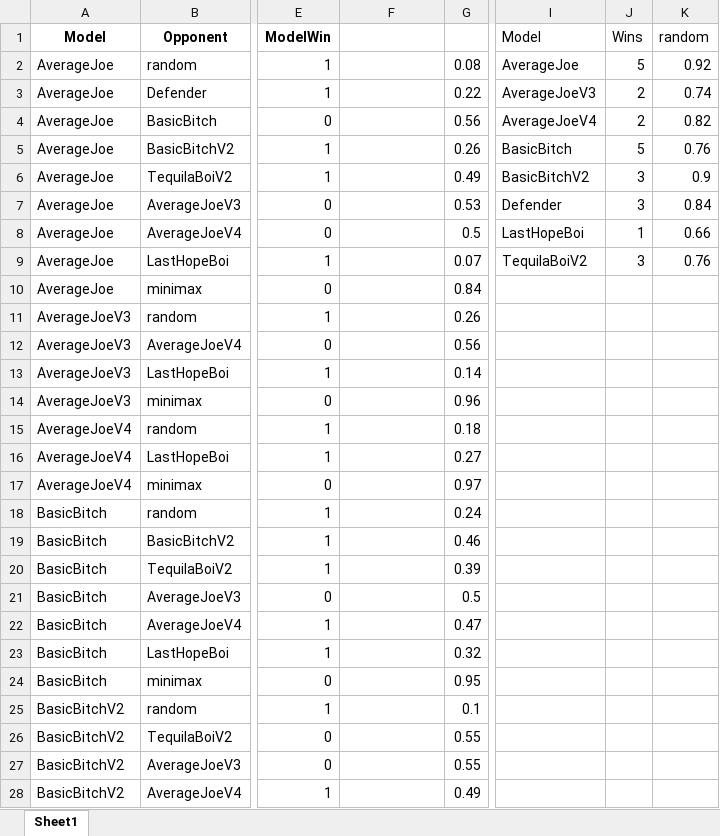
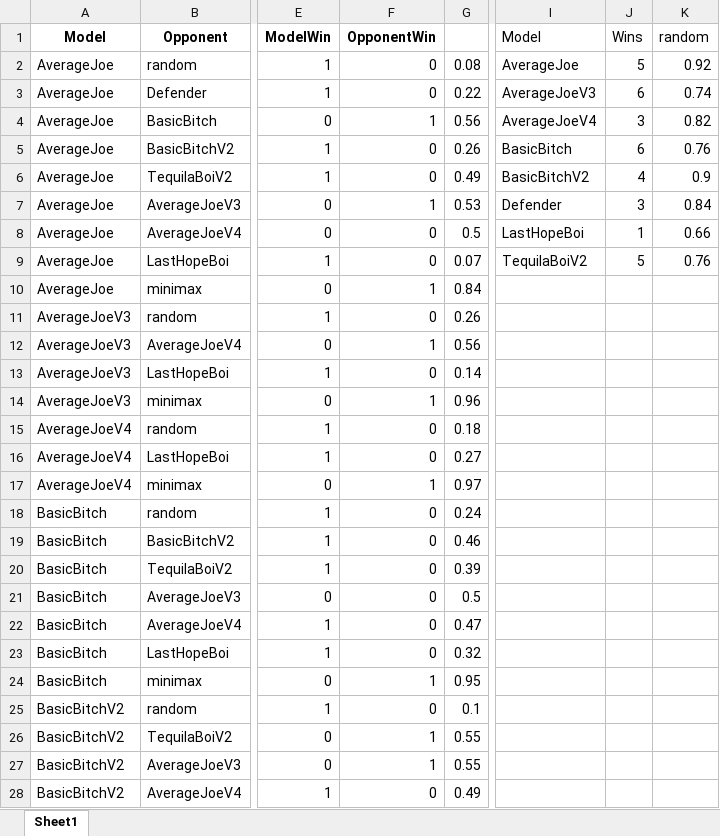
Before and after one commit to RasmusBrostroem/ConnectFourRL, an Excel workbook: testtourn2.xlsx, sheet Sheet1, drawn as a sheet; only a part is shown, gaps mark what is left out; values as stored, in another font and other column widths than the file's, no borders; table styles not drawn; the diff covers the shown part only; the diff names each change by its address in the sheet, - before the commit and + after, or states it on an @@ line.

Commit message:
Added tournament xlsx files and the neptune id to agents csv file

```diff
--- a/testtourn2.xlsx (sheet Sheet1)
+++ b/testtourn2.xlsx (sheet Sheet1)
-F1: (empty)
+F1: OpponentWin
-F2:F3 (OpponentWin): (empty)
+F2:F3 (OpponentWin): 0
-J3 (Wins): 2
+J3 (Wins): 6
-F4 (OpponentWin): (empty)
+F4 (OpponentWin): 1
-J4 (Wins): 2
+J4 (Wins): 3
-F5:F6 (OpponentWin): (empty)
+F5:F6 (OpponentWin): 0
-J5 (Wins): 5
+J5 (Wins): 6
-J6 (Wins): 3
+J6 (Wins): 4
-F7 (OpponentWin): (empty)
+F7 (OpponentWin): 1
-F8:F9 (OpponentWin): (empty)
+F8:F9 (OpponentWin): 0
-J9 (Wins): 3
+J9 (Wins): 5
-F10 (OpponentWin): (empty)
+F10 (OpponentWin): 1
-F11 (OpponentWin): (empty)
+F11 (OpponentWin): 0
-F12 (OpponentWin): (empty)
+F12 (OpponentWin): 1
-F13 (OpponentWin): (empty)
+F13 (OpponentWin): 0
-F14 (OpponentWin): (empty)
+F14 (OpponentWin): 1
-F15:F16 (OpponentWin): (empty)
+F15:F16 (OpponentWin): 0
-F17 (OpponentWin): (empty)
+F17 (OpponentWin): 1
-F18:F23 (OpponentWin): (empty)
+F18:F23 (OpponentWin): 0
-F24 (OpponentWin): (empty)
+F24 (OpponentWin): 1
-F25 (OpponentWin): (empty)
+F25 (OpponentWin): 0
-F26:F27 (OpponentWin): (empty)
+F26:F27 (OpponentWin): 1
-F28 (OpponentWin): (empty)
+F28 (OpponentWin): 0
```
Also changed, not shown: 17 edited cells elsewhere in this sheet, formulas that keep their value, 3 other files.
